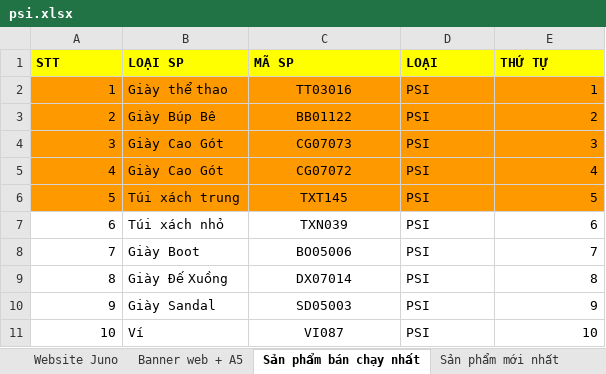
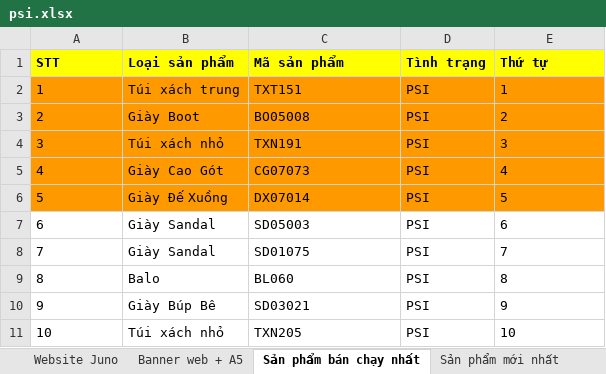
Before and after one commit to toanngojuno/automation, an Excel workbook: src/psi/file/psi.xlsx, sheet Sản phẩm bán chạy nhất, drawn as a sheet; values as stored, in another font and other column widths than the file's, no borders; charts and pictures not drawn; the diff names each change by its address in the sheet, - before the commit and + after, or states it on an @@ line.

```diff
--- a/src/psi/file/psi.xlsx (sheet Sản phẩm bán chạy nhất)
+++ b/src/psi/file/psi.xlsx (sheet Sản phẩm bán chạy nhất)
-B1: LOẠI SP
+B1: Loại sản phẩm
-C1: MÃ SP
+C1: Mã sản phẩm
-D1: LOẠI
+D1: Tình trạng
-E1: THỨ TỰ
+E1: Thứ tự
-A2:A11 alignment: right
+A2:A11 alignment: left
-B2 (Loại sản phẩm): Giày thể thao
+B2 (Loại sản phẩm): Túi xách trung
-C2 (Mã sản phẩm): TT03016
+C2 (Mã sản phẩm): TXT151
-C2:C11 alignment: center
+C2:C11 alignment: left
-E2:E11 alignment: right
+E2:E11 alignment: left
-B3 (Loại sản phẩm): Giày Búp Bê
+B3 (Loại sản phẩm): Giày Boot
-C3 (Mã sản phẩm): BB01122
+C3 (Mã sản phẩm): BO05008
-B4 (Loại sản phẩm): Giày Cao Gót
+B4 (Loại sản phẩm): Túi xách nhỏ
-C4 (Mã sản phẩm): CG07073
+C4 (Mã sản phẩm): TXN191
-C5 (Mã sản phẩm): CG07072
+C5 (Mã sản phẩm): CG07073
-B6 (Loại sản phẩm): Túi xách trung
+B6 (Loại sản phẩm): Giày Đế Xuồng
-C6 (Mã sản phẩm): TXT145
+C6 (Mã sản phẩm): DX07014
-B7 (Loại sản phẩm): Túi xách nhỏ
+B7 (Loại sản phẩm): Giày Sandal
-C7 (Mã sản phẩm): TXN039
+C7 (Mã sản phẩm): SD05003
-B8 (Loại sản phẩm): Giày Boot
+B8 (Loại sản phẩm): Giày Sandal
-C8 (Mã sản phẩm): BO05006
+C8 (Mã sản phẩm): SD01075
-B9 (Loại sản phẩm): Giày Đế Xuồng
+B9 (Loại sản phẩm): Balo
-C9 (Mã sản phẩm): DX07014
+C9 (Mã sản phẩm): BL060
-B10 (Loại sản phẩm): Giày Sandal
+B10 (Loại sản phẩm): Giày Búp Bê
-C10 (Mã sản phẩm): SD05003
+C10 (Mã sản phẩm): SD03021
-B11 (Loại sản phẩm): Ví
+B11 (Loại sản phẩm): Túi xách nhỏ
-C11 (Mã sản phẩm): VI087
+C11 (Mã sản phẩm): TXN205
```
Also changed, not shown: sheet Website Juno, sheet Website PSI, sheet Sản phẩm mới nhất, sheet Banner web + A5, 13 other files.
